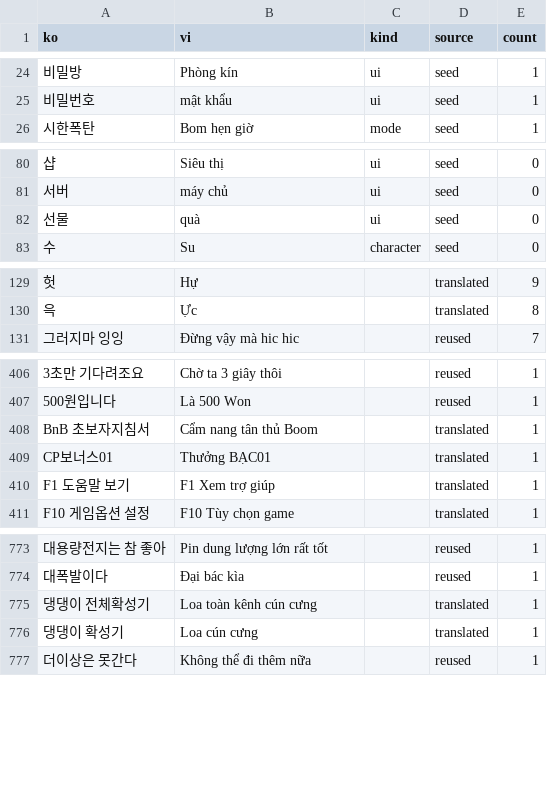
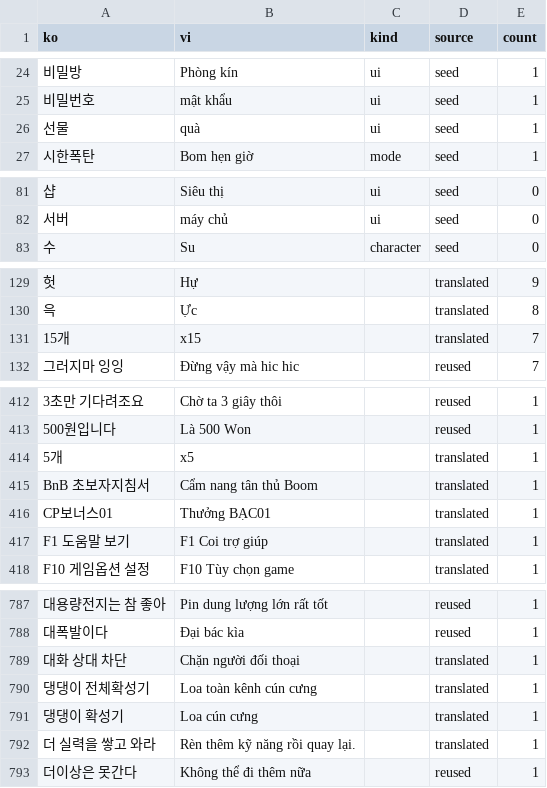
Before and after one commit to aquaplatinumberlitz/boom-re, a CSV file: l10n/glossary.csv, drawn as a sheet; only a part is shown, gaps mark what is left out; removed rows and columns are numbered as before the commit, all else as after; the diff covers the shown part only; the diff names each change by its address in the sheet, - before the commit and + after, or states it on an @@ line.

```diff
--- a/l10n/glossary.csv
+++ b/l10n/glossary.csv
+row 26: 선물 | quà | ui | seed | 1
-row 82: 선물 | quà | ui | seed | 0
+row 131: 15개 | x15 |  | translated | 7
+row 414: 5개 | x5 |  | translated | 1
-B417 (vi): F1 Xem trợ giúp
+B417 (vi): F1 Coi trợ giúp
+row 789: 대화 상대 차단 | Chặn người đối thoại |  | translated | 1
+row 792: 더 실력을 쌓고 와라 | Rèn thêm kỹ năng rồi quay lại. |  | translated | 1
```
Also changed, not shown: 24 added rows and 4 edited cells elsewhere in this file, l10n/tm_id.csv, 2 other files.
